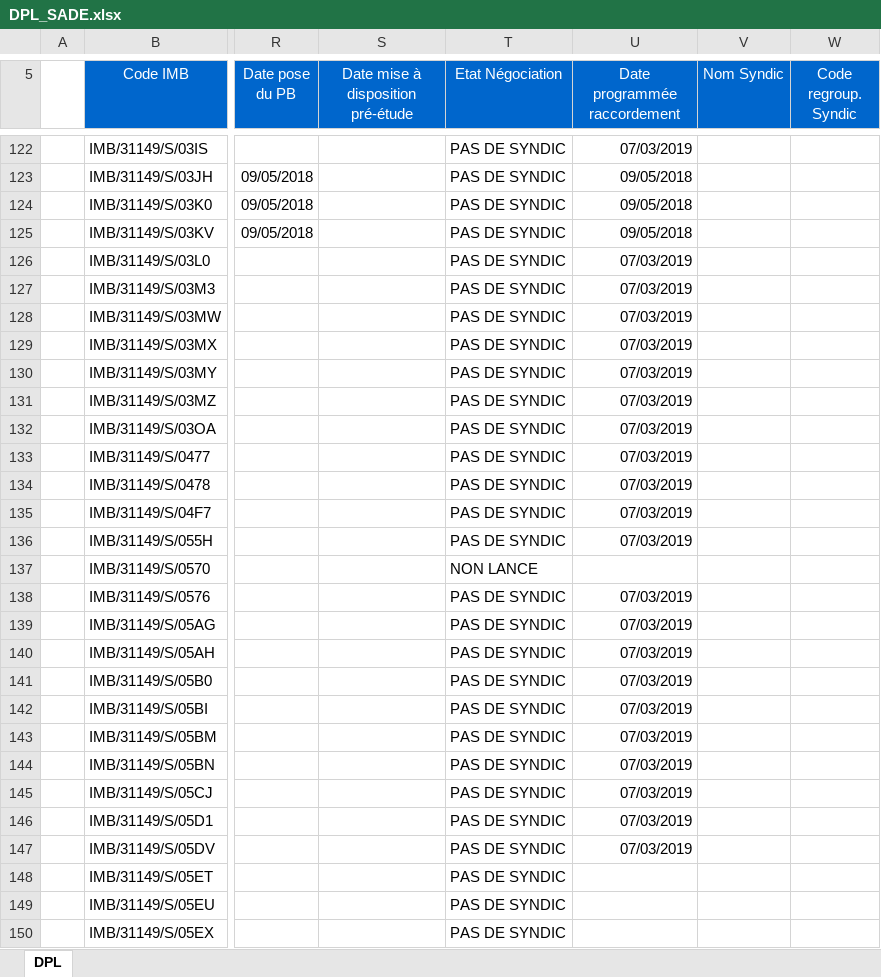
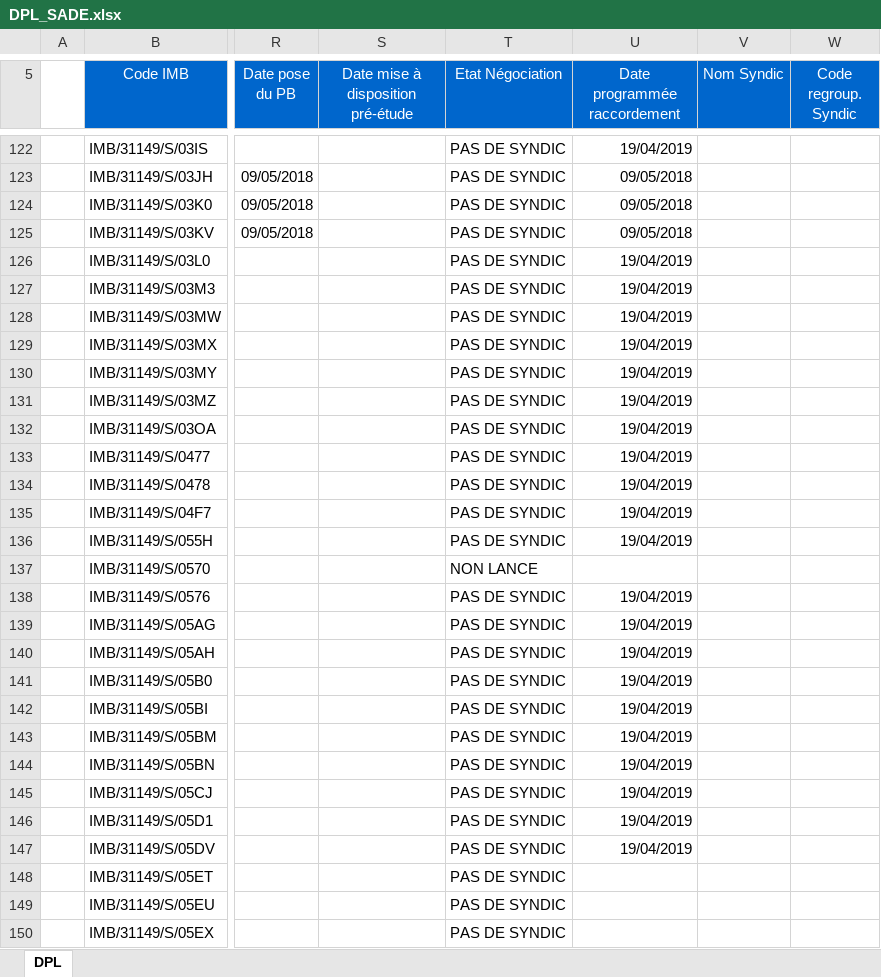
Before and after one commit to AhmedBouss/chargementHisto, an Excel workbook: 6_SADE - V1/Fichier_DPL_OPT/DPL_SADE.xlsx, sheet DPL, drawn as a sheet; only a part is shown, gaps mark what is left out; values as stored, in another font and other column widths than the file's, no borders; the diff covers the shown part only; the diff names each change by its address in the sheet, - before the commit and + after, or states it on an @@ line.

```diff
--- a/6_SADE - V1/Fichier_DPL_OPT/DPL_SADE.xlsx (sheet DPL)
+++ b/6_SADE - V1/Fichier_DPL_OPT/DPL_SADE.xlsx (sheet DPL)
-U122 (Date programmée raccordement): 07/03/2019
+U122 (Date programmée raccordement): 19/04/2019
-U126:U136 (Date programmée raccordement): 07/03/2019
+U126:U136 (Date programmée raccordement): 19/04/2019
-U138:U147 (Date programmée raccordement): 07/03/2019
+U138:U147 (Date programmée raccordement): 19/04/2019
```
Also changed, not shown: 149 edited cells elsewhere in this sheet, 14 other files.
